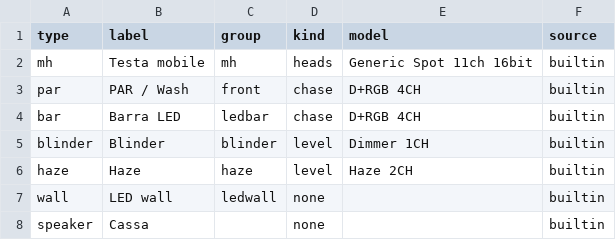
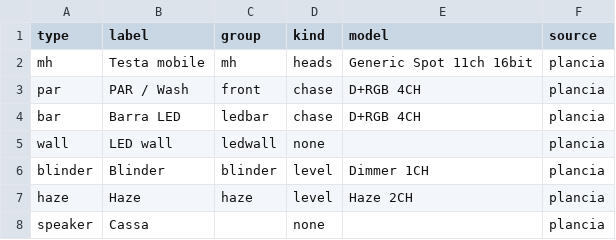
Before and after one commit to vsvisualsubstance-source/TD4DMX, a TSV file: project1/dmx_patch/fixture_types.tsv, drawn as a sheet.

```diff
--- a/project1/dmx_patch/fixture_types.tsv
+++ b/project1/dmx_patch/fixture_types.tsv
@@ -1,8 +1,8 @@
 type	label	group	kind	model	source
-mh	Testa mobile	mh	heads	Generic Spot 11ch 16bit	builtin
-par	PAR / Wash	front	chase	D+RGB 4CH	builtin
-bar	Barra LED	ledbar	chase	D+RGB 4CH	builtin
-blinder	Blinder	blinder	level	Dimmer 1CH	builtin
-haze	Haze	haze	level	Haze 2CH	builtin
-wall	LED wall	ledwall	none		builtin
-speaker	Cassa		none		builtin
+mh	Testa mobile	mh	heads	Generic Spot 11ch 16bit	plancia
+par	PAR / Wash	front	chase	D+RGB 4CH	plancia
+bar	Barra LED	ledbar	chase	D+RGB 4CH	plancia
+wall	LED wall	ledwall	none		plancia
+blinder	Blinder	blinder	level	Dimmer 1CH	plancia
+haze	Haze	haze	level	Haze 2CH	plancia
+speaker	Cassa		none		plancia
```
Also changed, not shown: project1/dmx_patch/fixtures.tsv.
